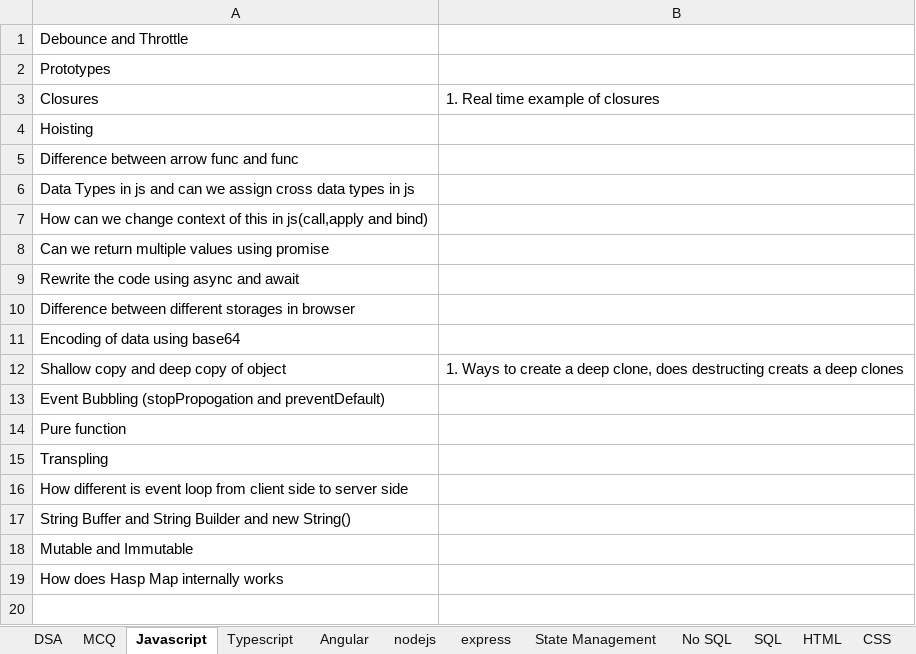
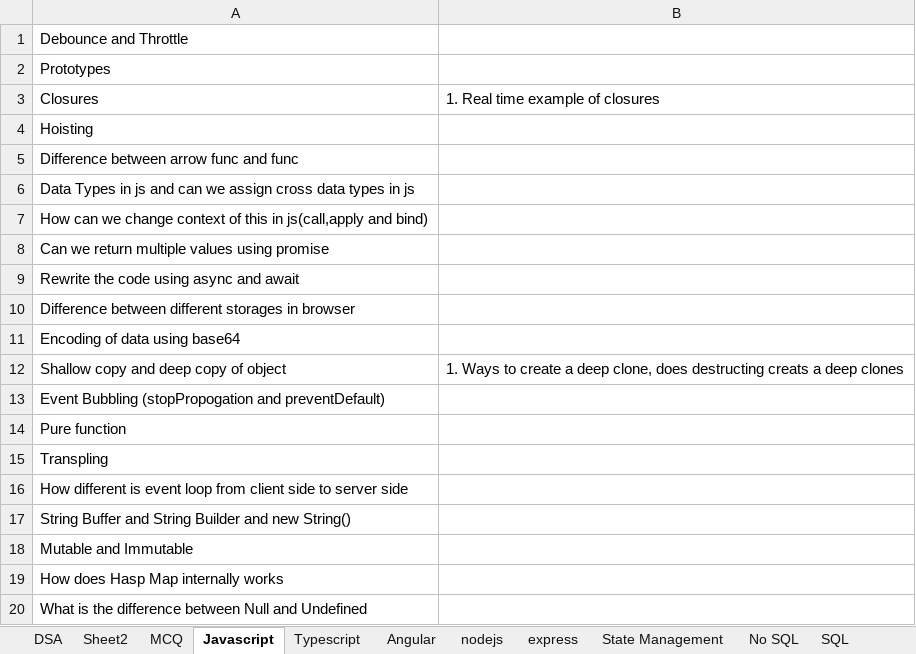
Before and after one commit to SAITEJACHADUVULA/Interview, an Excel workbook: Interview_questions.xlsx, sheet Javascript, drawn as a sheet; values as stored, in another font and other column widths than the file's, no borders; the diff names each change by its address in the sheet, - before the commit and + after, or states it on an @@ line.

```diff
--- a/Interview_questions.xlsx (sheet Javascript)
+++ b/Interview_questions.xlsx (sheet Javascript)
+sheet tab: Sheet2
+row 20: What is the difference between Null and Undefined
```
Also changed, not shown: sheet Angular, sheet Design Patterns, sheet State Management, other sheet tabs.
